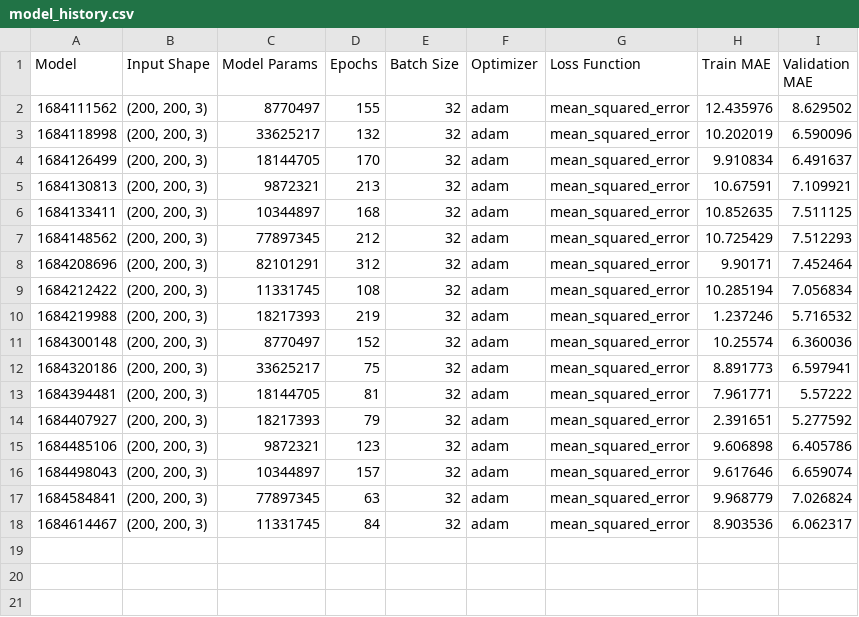
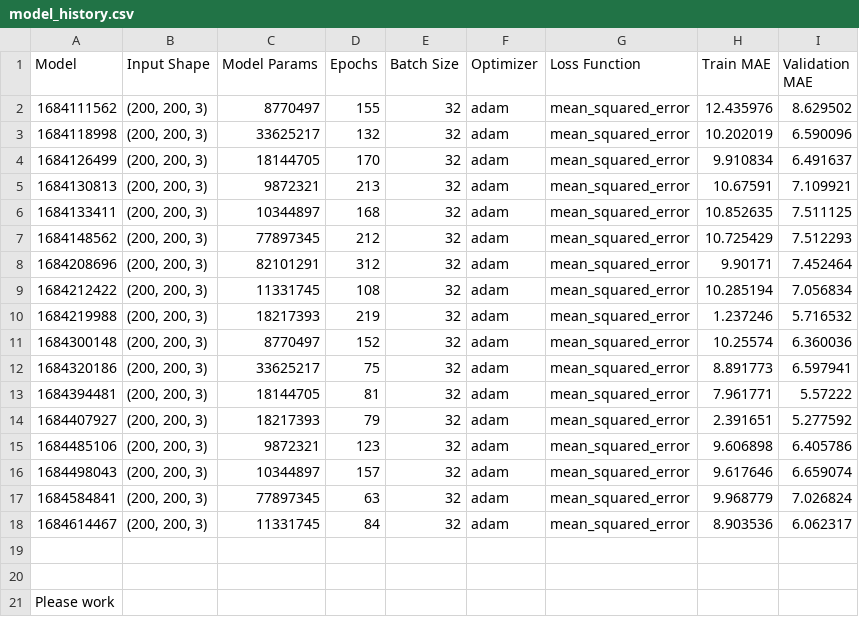
Before and after one commit to AlejandraLLI/DeepLearning_Project, a CSV file: 04_Age_Prediction/model_history.csv, drawn as a sheet; the diff names each change by its address in the sheet, - before the commit and + after, or states it on an @@ line.

Commit message:
Sanity check

```diff
--- a/04_Age_Prediction/model_history.csv
+++ b/04_Age_Prediction/model_history.csv
+row 19: (empty)
+row 20: (empty)
+row 21: Please work
```
